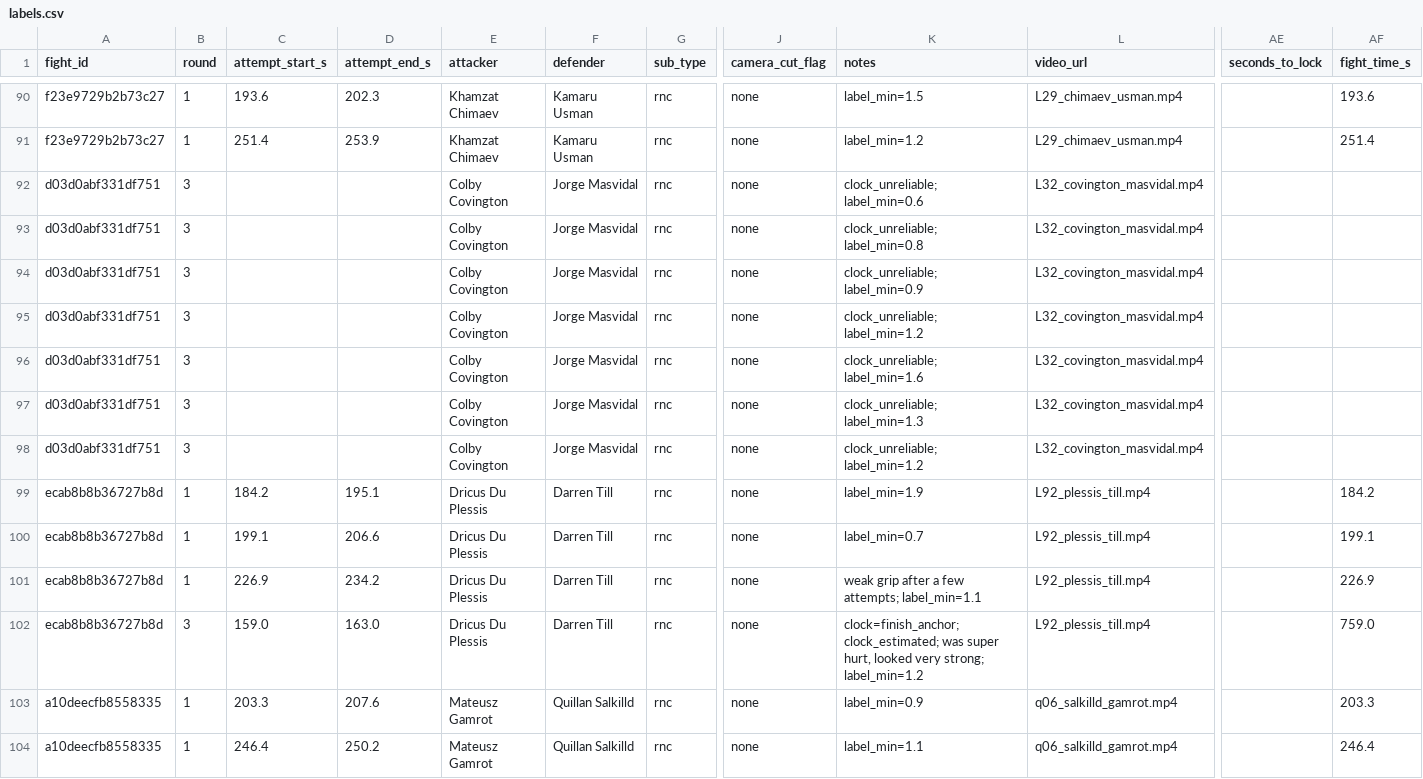
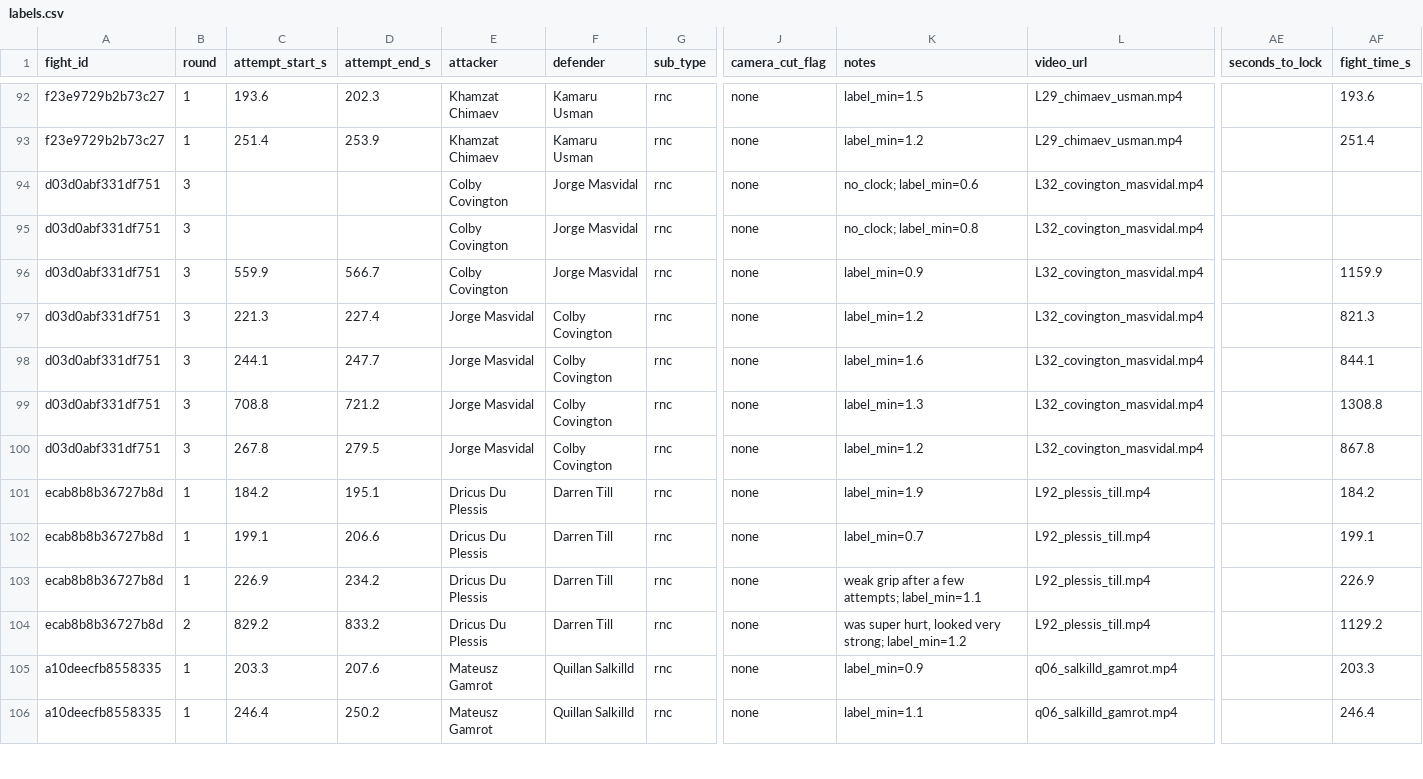
Before and after one commit to NathanielBierig/RNCV, a CSV file: phase3_labels/labels.csv, drawn as a sheet; only a part is shown, gaps mark what is left out; addresses are those after the commit; the diff covers the shown part only; the diff names each change by its address in the sheet, - before the commit and + after, or states it on an @@ line.

```diff
--- a/phase3_labels/labels.csv
+++ b/phase3_labels/labels.csv
-K94 (notes): clock_unreliable; label_min=0.6
+K94 (notes): no_clock; label_min=0.6
-K95 (notes): clock_unreliable; label_min=0.8
+K95 (notes): no_clock; label_min=0.8
-C96 (attempt_start_s): (empty)
+C96 (attempt_start_s): 559.9
-D96 (attempt_end_s): (empty)
+D96 (attempt_end_s): 566.7
-K96 (notes): clock_unreliable; label_min=0.9
+K96 (notes): label_min=0.9
-AF96 (fight_time_s): (empty)
+AF96 (fight_time_s): 1159.9
-C97 (attempt_start_s): (empty)
+C97 (attempt_start_s): 221.3
-D97 (attempt_end_s): (empty)
+D97 (attempt_end_s): 227.4
-E97:E100 (attacker): Colby Covington
+E97:E100 (attacker): Jorge Masvidal
-F97:F100 (defender): Jorge Masvidal
+F97:F100 (defender): Colby Covington
-K97 (notes): clock_unreliable; label_min=1.2
+K97 (notes): label_min=1.2
-AF97 (fight_time_s): (empty)
+AF97 (fight_time_s): 821.3
-C98 (attempt_start_s): (empty)
+C98 (attempt_start_s): 244.1
-D98 (attempt_end_s): (empty)
+D98 (attempt_end_s): 247.7
-K98 (notes): clock_unreliable; label_min=1.6
+K98 (notes): label_min=1.6
-AF98 (fight_time_s): (empty)
+AF98 (fight_time_s): 844.1
-C99 (attempt_start_s): (empty)
+C99 (attempt_start_s): 708.8
-D99 (attempt_end_s): (empty)
+D99 (attempt_end_s): 721.2
-K99 (notes): clock_unreliable; label_min=1.3
+K99 (notes): label_min=1.3
-AF99 (fight_time_s): (empty)
+AF99 (fight_time_s): 1308.8
-C100 (attempt_start_s): (empty)
+C100 (attempt_start_s): 267.8
-D100 (attempt_end_s): (empty)
+D100 (attempt_end_s): 279.5
-K100 (notes): clock_unreliable; label_min=1.2
+K100 (notes): label_min=1.2
-AF100 (fight_time_s): (empty)
+AF100 (fight_time_s): 867.8
-B104 (round): 3
+B104 (round): 2
-C104 (attempt_start_s): 159.0
+C104 (attempt_start_s): 829.2
-D104 (attempt_end_s): 163.0
+D104 (attempt_end_s): 833.2
-K104 (notes): clock=finish_anchor; clock_estimated; was super…
+K104 (notes): was super…
-AF104 (fight_time_s): 759.0
+AF104 (fight_time_s): 1129.2
```
Also changed, not shown: 3 added rows and 36 edited cells elsewhere in this file, phase3_labels/labeling_queue_long.csv, 1 other file.
